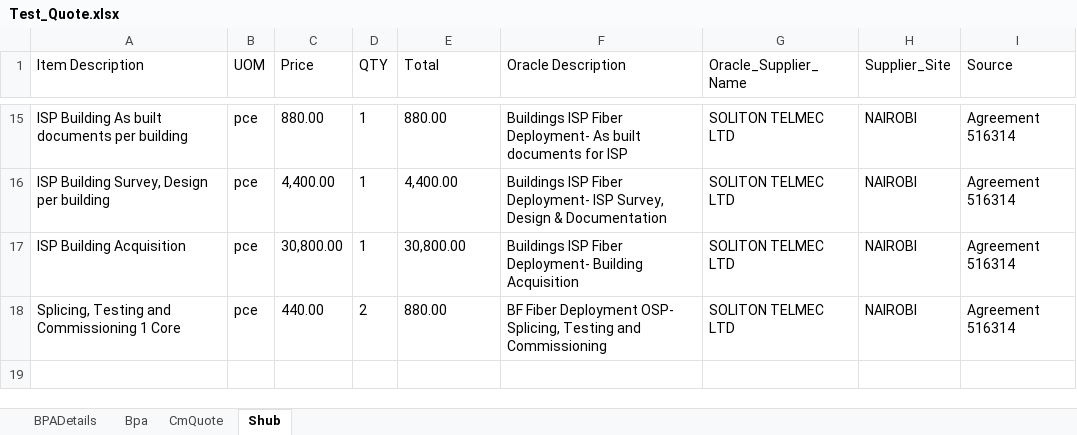
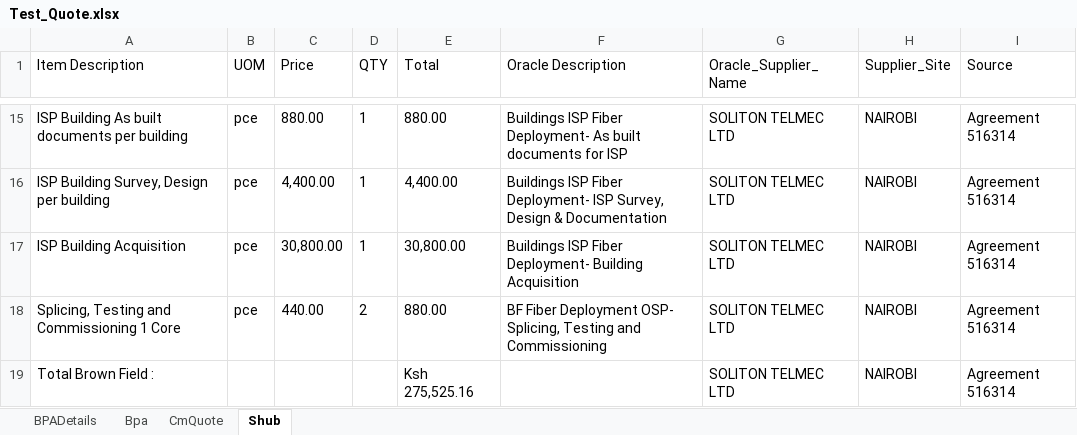
Before and after one commit to johnowino/Lookup_Data_Table, an Excel workbook: Test_Quote.xlsx, sheet Shub, drawn as a sheet; only a part is shown, gaps mark what is left out; values as stored, in another font and other column widths than the file's, no borders; the diff names each change by its address in the sheet, - before the commit and + after, or states it on an @@ line.

Commit message:
Template to integrate the dispatcher and PDF data extraction squad.

```diff
--- a/Test_Quote.xlsx (sheet Shub)
+++ b/Test_Quote.xlsx (sheet Shub)
+row 19: Total Brown Field : |  |  |  | Ksh 275,525.16 |  | SOLITON TELMEC LTD | NAIROBI | Agreement 516314
```
Also changed, not shown: sheet CmQuote, 5 other files.
